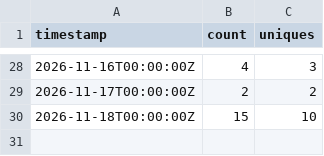
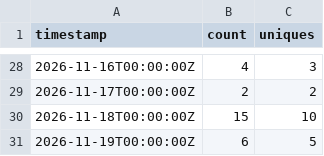
Before and after one commit to CodeWithTeds/dory, a CSV file: traffic/clones.csv, drawn as a sheet; only a part is shown, gaps mark what is left out.

```diff
--- a/traffic/clones.csv
+++ b/traffic/clones.csv
@@ -30 +30,2 @@ timestamp,count,uniques
 2026-11-18T00:00:00Z,15,10
+2026-11-19T00:00:00Z,6,5
```
Also changed, not shown: traffic/views.csv, 4 other files.
